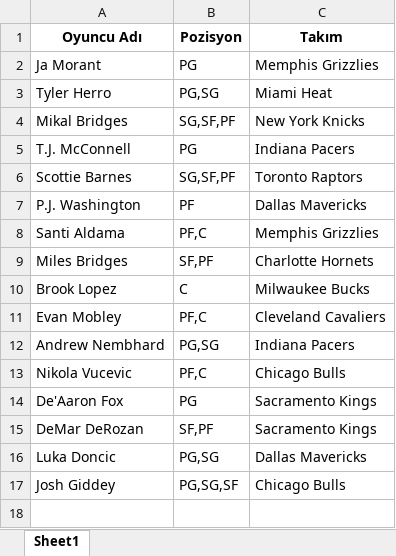
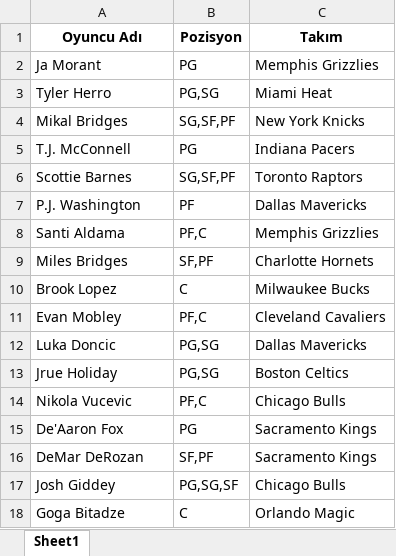
Before and after one commit to ikucukkaya/TradeMachine, an Excel workbook: yahoo/TeamOfOutsv5.xlsx, sheet Sheet1, drawn as a sheet; values as stored, in another font and other column widths than the file's, no borders; removed rows and columns are numbered as before the commit, all else as after; the diff names each change by its address in the sheet, - before the commit and + after, or states it on an @@ line.

```diff
--- a/yahoo/TeamOfOutsv5.xlsx (sheet Sheet1)
+++ b/yahoo/TeamOfOutsv5.xlsx (sheet Sheet1)
-row 12: Andrew Nembhard | PG,SG | Indiana Pacers
@@ row 16 moved to row 12: Luka Doncic @@
+row 13: Jrue Holiday | PG,SG | Boston Celtics
+row 18: Goga Bitadze | C | Orlando Magic
```
Also changed, not shown: yahoo/LOS Galacticos.xlsx, yahoo/NSY.xlsx, 5 other files.
